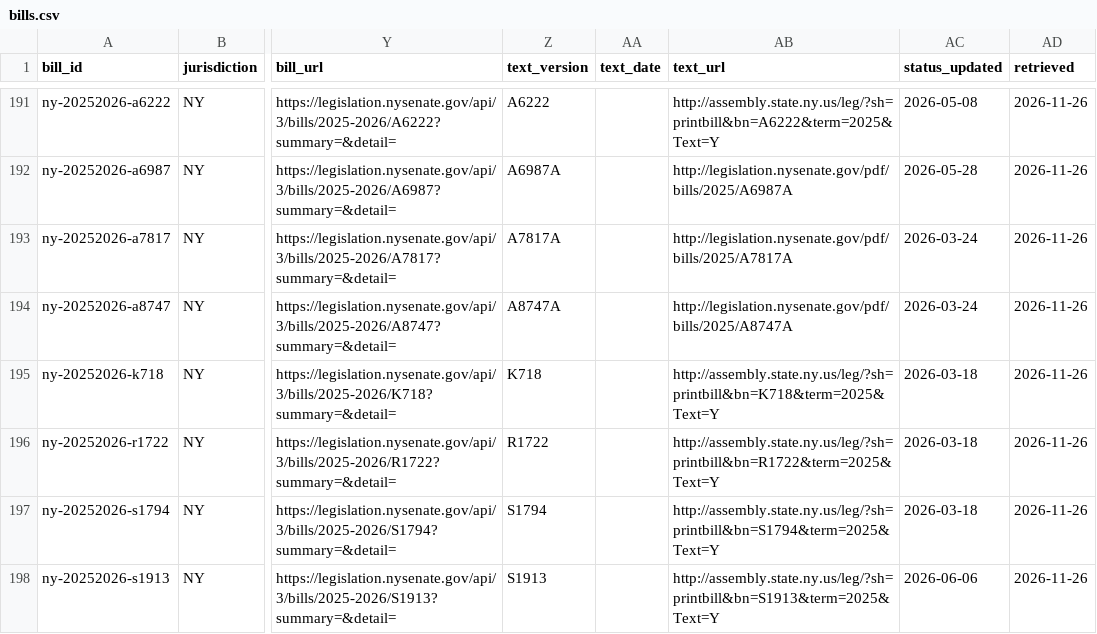
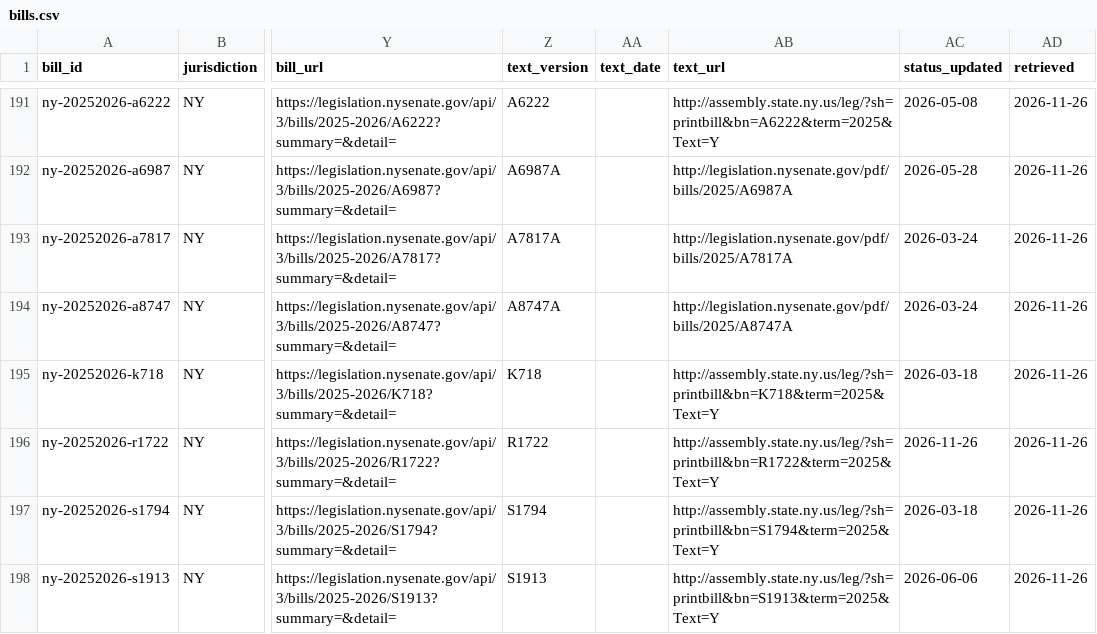
Before and after one commit to VVillBerchtold/clinx-org, a CSV file: public/data/bills.csv, drawn as a sheet; only a part is shown, gaps mark what is left out; the diff names each change by its address in the sheet, - before the commit and + after, or states it on an @@ line.

```diff
--- a/public/data/bills.csv
+++ b/public/data/bills.csv
-AC196 (status_updated): 2026-03-18
+AC196 (status_updated): 2026-11-26
```
Also changed, not shown: src/data/bills/bills.csv, 3 other files.
